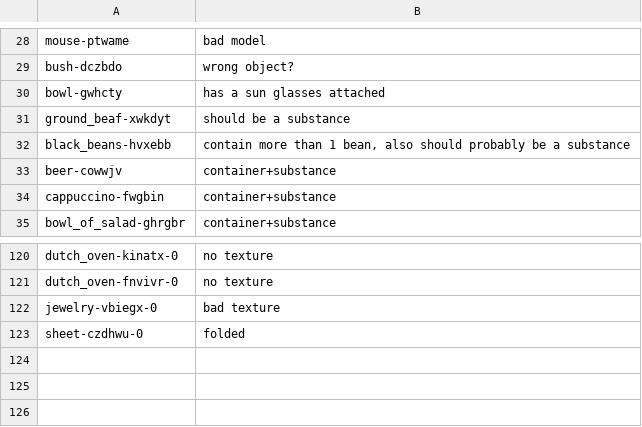
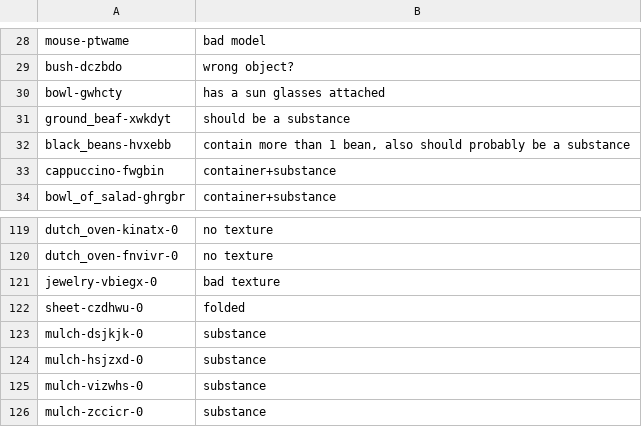
Before and after one commit to StanfordVL/OmniGibson, a CSV file: asset_pipeline/metadata/deletion_queue.csv, drawn as a sheet; only a part is shown, gaps mark what is left out.

```diff
--- a/asset_pipeline/metadata/deletion_queue.csv
+++ b/asset_pipeline/metadata/deletion_queue.csv
@@ -32,3 +32,2 @@ ground_beaf-xwkdyt,should be a substance
 black_beans-hvxebb,"contain more than 1 bean, also should probably be a substance"
-beer-cowwjv,container+substance
 cappuccino-fwgbin,container+substance
@@ -123 +122,5 @@ jewelry-vbiegx-0,bad texture
 sheet-czdhwu-0,folded
+mulch-dsjkjk-0,substance
+mulch-hsjzxd-0,substance
+mulch-vizwhs-0,substance
+mulch-zccicr-0,substance
```
